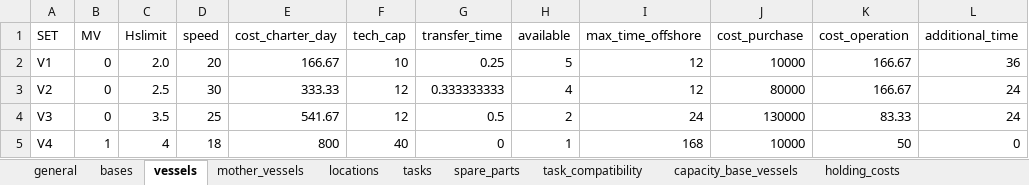
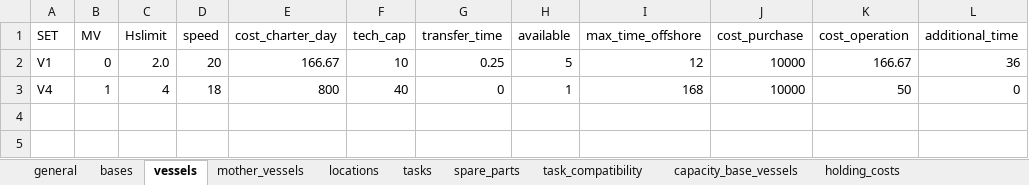
Before and after one commit to mrdegooijer/OWF_Vessel-Fleet-Optimization, an Excel workbook: data/Inputs.xlsx, sheet vessels, drawn as a sheet; values as stored, in another font and other column widths than the file's, no borders; the diff names each change by its address in the sheet, - before the commit and + after, or states it on an @@ line.

Commit message:
improved optimization speed

```diff
--- a/data/Inputs.xlsx (sheet vessels)
+++ b/data/Inputs.xlsx (sheet vessels)
-row 3: V2 | 0 | 2.5 | 30 | 333.33 | 12 | 0.333333333 | 4 | 12 | 80000 | 166.67 | 24
-row 4: V3 | 0 | 3.5 | 25 | 541.67 | 12 | 0.5 | 2 | 24 | 130000 | 83.33 | 24
```
Also changed, not shown: sheet task_compatibility, sheet capacity_base_vessels, sheet spare_parts, 2 other files.
